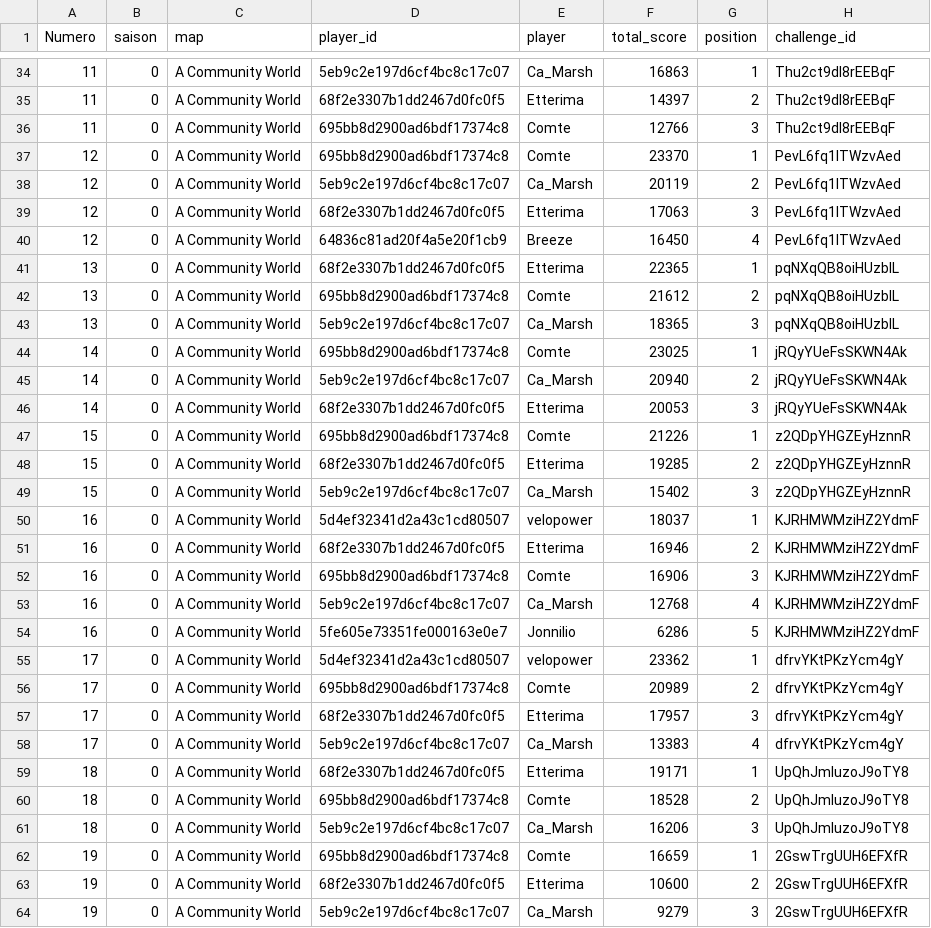
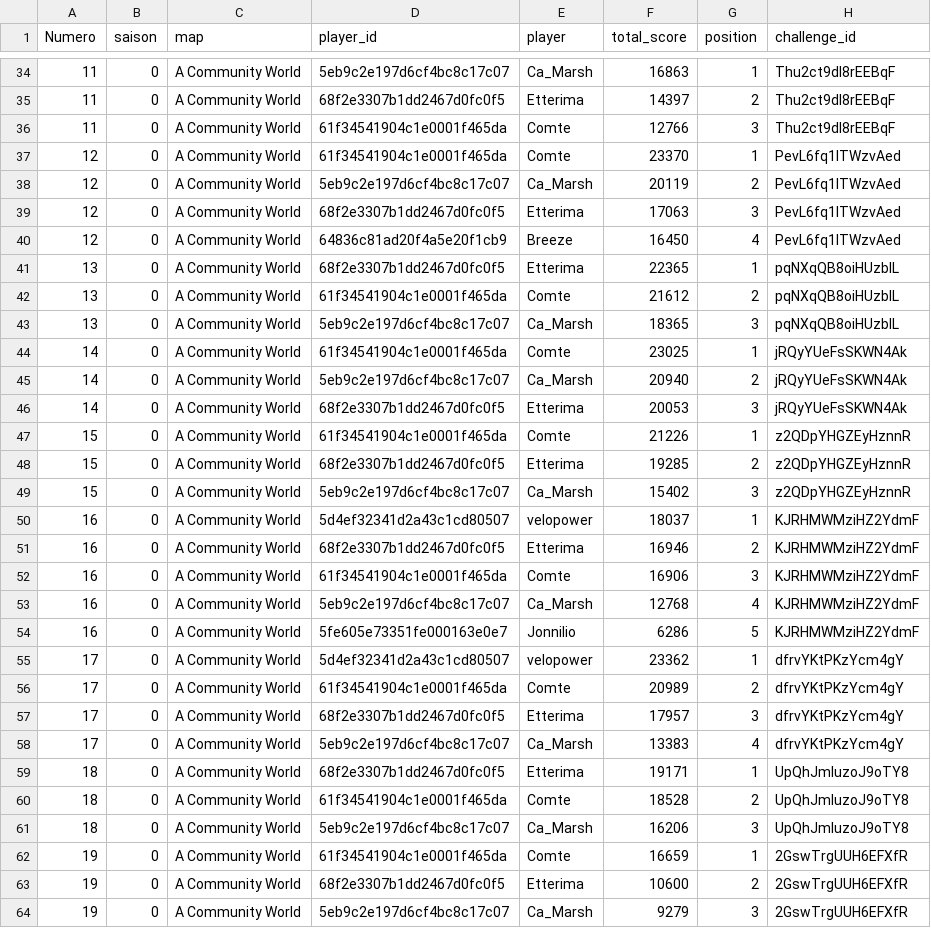
Before and after one commit to ComteUnderscoreL/geostats, a TSV file: data/totals.tsv, drawn as a sheet; only a part is shown, gaps mark what is left out; the diff covers the shown part only.

Commit message:
auto update 2026-06-20 23:09

```diff
--- a/data/totals.tsv
+++ b/data/totals.tsv
@@ -35,4 +35,4 @@ Numero	saison	map	player_id	player	total_score	position	challenge_id
 11	0	A Community World	68f2e3307b1dd2467d0fc0f5	Etterima	14397	2	Thu2ct9dI8rEEBqF
-11	0	A Community World	695bb8d2900ad6bdf17374c8	Comte	12766	3	Thu2ct9dI8rEEBqF
-12	0	A Community World	695bb8d2900ad6bdf17374c8	Comte	23370	1	PevL6fq1lTWzvAed
+11	0	A Community World	61f34541904c1e0001f465da	Comte	12766	3	Thu2ct9dI8rEEBqF
+12	0	A Community World	61f34541904c1e0001f465da	Comte	23370	1	PevL6fq1lTWzvAed
 12	0	A Community World	5eb9c2e197d6cf4bc8c17c07	Ca_Marsh	20119	2	PevL6fq1lTWzvAed
@@ -41,8 +41,8 @@ Numero	saison	map	player_id	player	total_score	position	challenge_id
 13	0	A Community World	68f2e3307b1dd2467d0fc0f5	Etterima	22365	1	pqNXqQB8oiHUzbIL
-13	0	A Community World	695bb8d2900ad6bdf17374c8	Comte	21612	2	pqNXqQB8oiHUzbIL
+13	0	A Community World	61f34541904c1e0001f465da	Comte	21612	2	pqNXqQB8oiHUzbIL
 13	0	A Community World	5eb9c2e197d6cf4bc8c17c07	Ca_Marsh	18365	3	pqNXqQB8oiHUzbIL
-14	0	A Community World	695bb8d2900ad6bdf17374c8	Comte	23025	1	jRQyYUeFsSKWN4Ak
+14	0	A Community World	61f34541904c1e0001f465da	Comte	23025	1	jRQyYUeFsSKWN4Ak
 14	0	A Community World	5eb9c2e197d6cf4bc8c17c07	Ca_Marsh	20940	2	jRQyYUeFsSKWN4Ak
 14	0	A Community World	68f2e3307b1dd2467d0fc0f5	Etterima	20053	3	jRQyYUeFsSKWN4Ak
-15	0	A Community World	695bb8d2900ad6bdf17374c8	Comte	21226	1	z2QDpYHGZEyHznnR
+15	0	A Community World	61f34541904c1e0001f465da	Comte	21226	1	z2QDpYHGZEyHznnR
 15	0	A Community World	68f2e3307b1dd2467d0fc0f5	Etterima	19285	2	z2QDpYHGZEyHznnR
@@ -51,3 +51,3 @@ Numero	saison	map	player_id	player	total_score	position	challenge_id
 16	0	A Community World	68f2e3307b1dd2467d0fc0f5	Etterima	16946	2	KJRHMWMziHZ2YdmF
-16	0	A Community World	695bb8d2900ad6bdf17374c8	Comte	16906	3	KJRHMWMziHZ2YdmF
+16	0	A Community World	61f34541904c1e0001f465da	Comte	16906	3	KJRHMWMziHZ2YdmF
 16	0	A Community World	5eb9c2e197d6cf4bc8c17c07	Ca_Marsh	12768	4	KJRHMWMziHZ2YdmF
@@ -55,3 +55,3 @@ Numero	saison	map	player_id	player	total_score	position	challenge_id
 17	0	A Community World	5d4ef32341d2a43c1cd80507	velopower	23362	1	dfrvYKtPKzYcm4gY
-17	0	A Community World	695bb8d2900ad6bdf17374c8	Comte	20989	2	dfrvYKtPKzYcm4gY
+17	0	A Community World	61f34541904c1e0001f465da	Comte	20989	2	dfrvYKtPKzYcm4gY
 17	0	A Community World	68f2e3307b1dd2467d0fc0f5	Etterima	17957	3	dfrvYKtPKzYcm4gY
@@ -59,5 +59,5 @@ Numero	saison	map	player_id	player	total_score	position	challenge_id
 18	0	A Community World	68f2e3307b1dd2467d0fc0f5	Etterima	19171	1	UpQhJmluzoJ9oTY8
-18	0	A Community World	695bb8d2900ad6bdf17374c8	Comte	18528	2	UpQhJmluzoJ9oTY8
+18	0	A Community World	61f34541904c1e0001f465da	Comte	18528	2	UpQhJmluzoJ9oTY8
 18	0	A Community World	5eb9c2e197d6cf4bc8c17c07	Ca_Marsh	16206	3	UpQhJmluzoJ9oTY8
-19	0	A Community World	695bb8d2900ad6bdf17374c8	Comte	16659	1	2GswTrgUUH6EFXfR
+19	0	A Community World	61f34541904c1e0001f465da	Comte	16659	1	2GswTrgUUH6EFXfR
 19	0	A Community World	68f2e3307b1dd2467d0fc0f5	Etterima	10600	2	2GswTrgUUH6EFXfR
```
Also changed, not shown: 127 edited cells elsewhere in this file.
